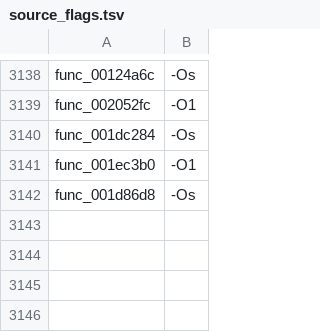
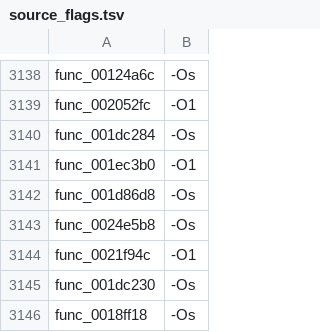
Before and after one commit to USED255/artonelico2-decomp, a TSV file: config/source_flags.tsv, drawn as a sheet; only a part is shown, gaps mark what is left out; the diff names each change by its address in the sheet, - before the commit and + after, or states it on an @@ line.

```diff
--- a/config/source_flags.tsv
+++ b/config/source_flags.tsv
+row 3143: func_0024e5b8 | -Os
+row 3144: func_0021f94c | -O1
+row 3145: func_001dc230 | -Os
+row 3146: func_0018ff18 | -Os
```
Also changed, not shown: config/compiler_map.tsv, 14 other files.
